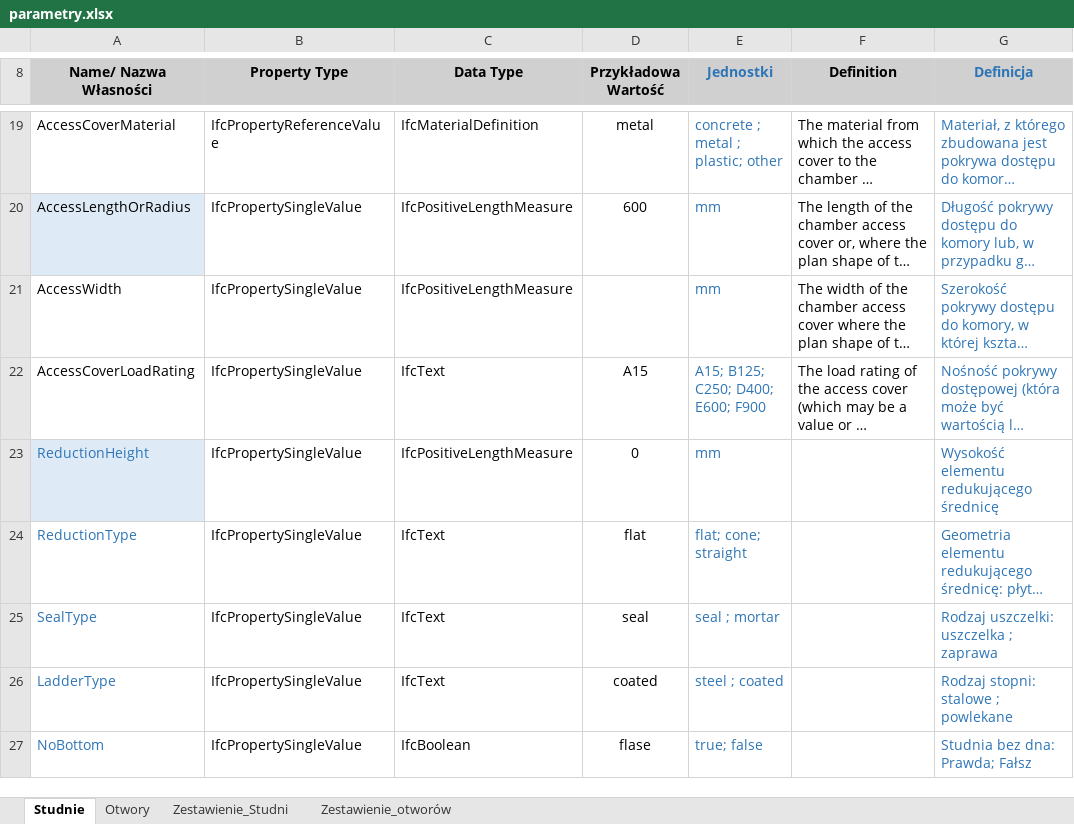
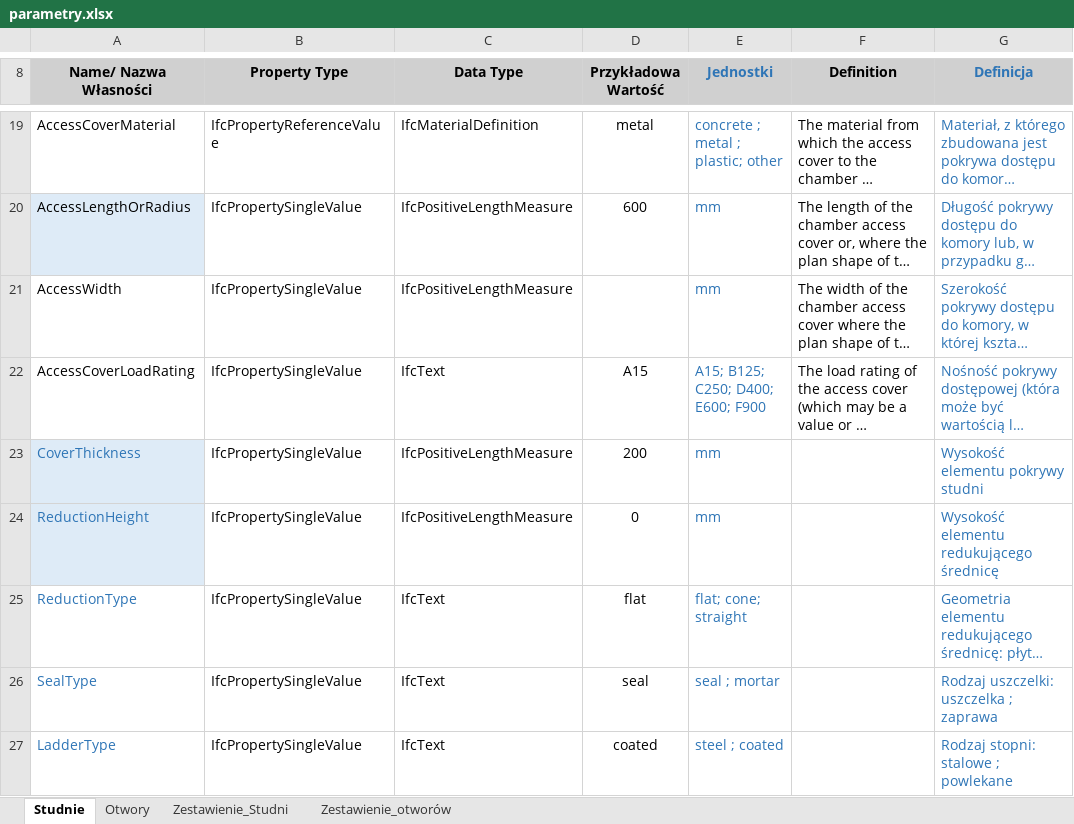
Before and after one commit to DigitalConstructionNavigator/CyfroweStudnie, an Excel workbook: parametry.xlsx, sheet Studnie, drawn as a sheet; only a part is shown, gaps mark what is left out; the shorter side is filled out with more unchanged rows; long unchanged cells end in …; values as stored, in another font and other column widths than the file's, no borders; charts and pictures not drawn; the diff names each change by its address in the sheet, - before the commit and + after, or states it on an @@ line.

```diff
--- a/parametry.xlsx (sheet Studnie)
+++ b/parametry.xlsx (sheet Studnie)
+row 23: CoverThickness | IfcPropertySingleValue | IfcPositiveLengthMeasure | 200 | mm |  | Wysokość elementu pokrywy studni
```
Also changed, not shown: sheet Zestawienie_otworów, sheet Zestawienie_Studni, charts or pictures, 5 other files.
